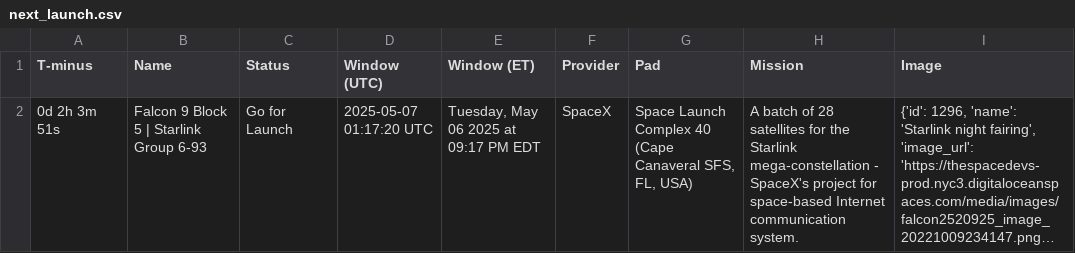
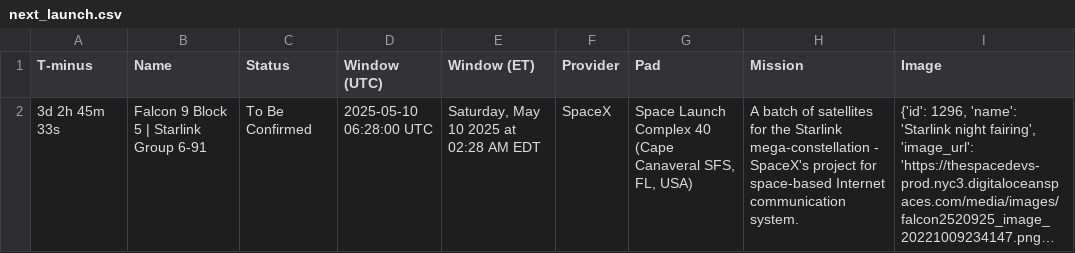
Before and after one commit to cissel/discordBot, a CSV file: outputs/space/next_launch.csv, drawn as a sheet; long unchanged cells end in …; the diff names each change by its address in the sheet, - before the commit and + after, or states it on an @@ line.

```diff
--- a/outputs/space/next_launch.csv
+++ b/outputs/space/next_launch.csv
-A2 (T-minus): 0d 2h 3m 51s
+A2 (T-minus): 3d 2h 45m 33s
-B2 (Name): Falcon 9 Block 5 | Starlink Group 6-93
+B2 (Name): Falcon 9 Block 5 | Starlink Group 6-91
-C2 (Status): Go for Launch
+C2 (Status): To Be Confirmed
-D2 (Window (UTC)): 2025-05-07 01:17:20 UTC
+D2 (Window (UTC)): 2025-05-10 06:28:00 UTC
-E2 (Window (ET)): Tuesday, May 06 2025 at 09:17 PM EDT
+E2 (Window (ET)): Saturday, May 10 2025 at 02:28 AM EDT
-H2 (Mission): …batch of 28 satellites for…
+H2 (Mission): …batch of satellites for…
```
Also changed, not shown: outputs/weather/buoy41117.csv, 12 other files.
